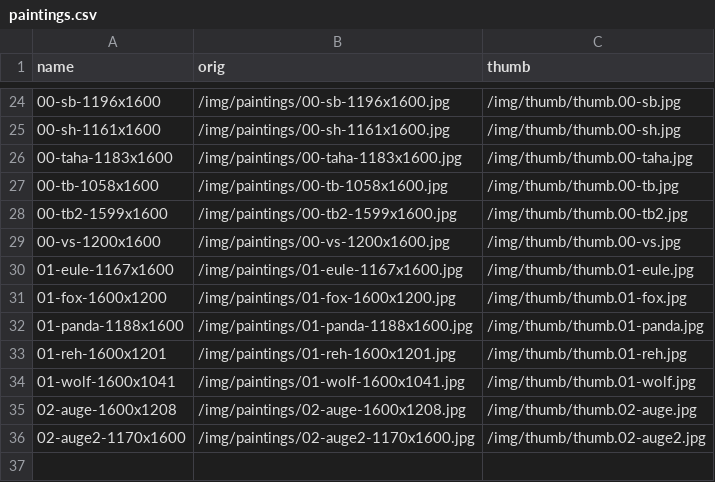
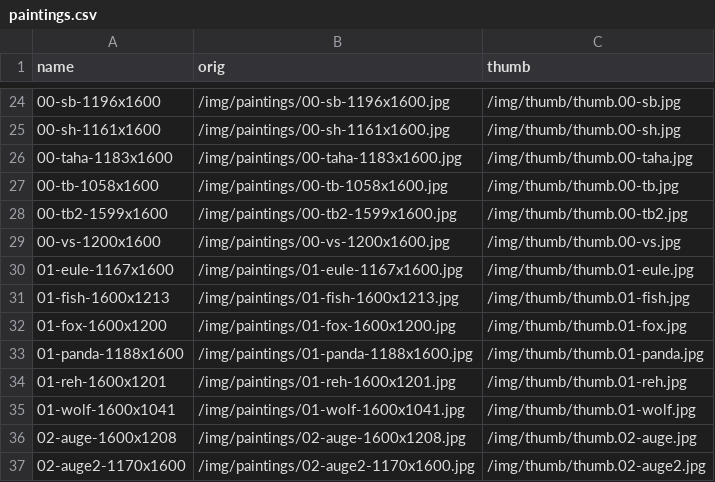
Before and after one commit to RaphaelRaabe/RaphaelRaabe.github.io, a CSV file: _data/paintings.csv, drawn as a sheet; only a part is shown, gaps mark what is left out; the diff names each change by its address in the sheet, - before the commit and + after, or states it on an @@ line.

```diff
--- a/_data/paintings.csv
+++ b/_data/paintings.csv
+row 31: 01-fish-1600x1213 | /img/paintings/01-fish-1600x1213.jpg | /img/thumb/thumb.01-fish.jpg
```
Also changed, not shown: 2 other files.
